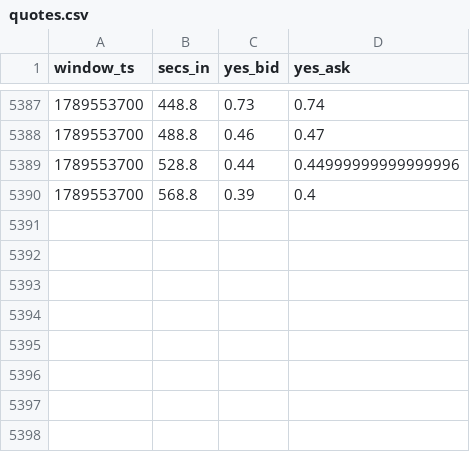
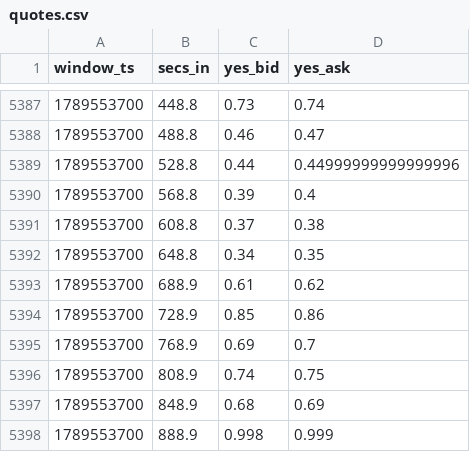
Before and after one commit to Astanwa/kalshi-pair-tape, a CSV file: data/quotes.csv, drawn as a sheet; only a part is shown, gaps mark what is left out; the diff names each change by its address in the sheet, - before the commit and + after, or states it on an @@ line.

```diff
--- a/data/quotes.csv
+++ b/data/quotes.csv
+row 5391: 1789553700 | 608.8 | 0.37 | 0.38
+row 5392: 1789553700 | 648.8 | 0.34 | 0.35
+row 5393: 1789553700 | 688.9 | 0.61 | 0.62
+row 5394: 1789553700 | 728.9 | 0.85 | 0.86
+row 5395: 1789553700 | 768.9 | 0.69 | 0.7
+row 5396: 1789553700 | 808.9 | 0.74 | 0.75
+row 5397: 1789553700 | 848.9 | 0.68 | 0.69
+row 5398: 1789553700 | 888.9 | 0.998 | 0.999
```
Also changed, not shown: 1 other file.
